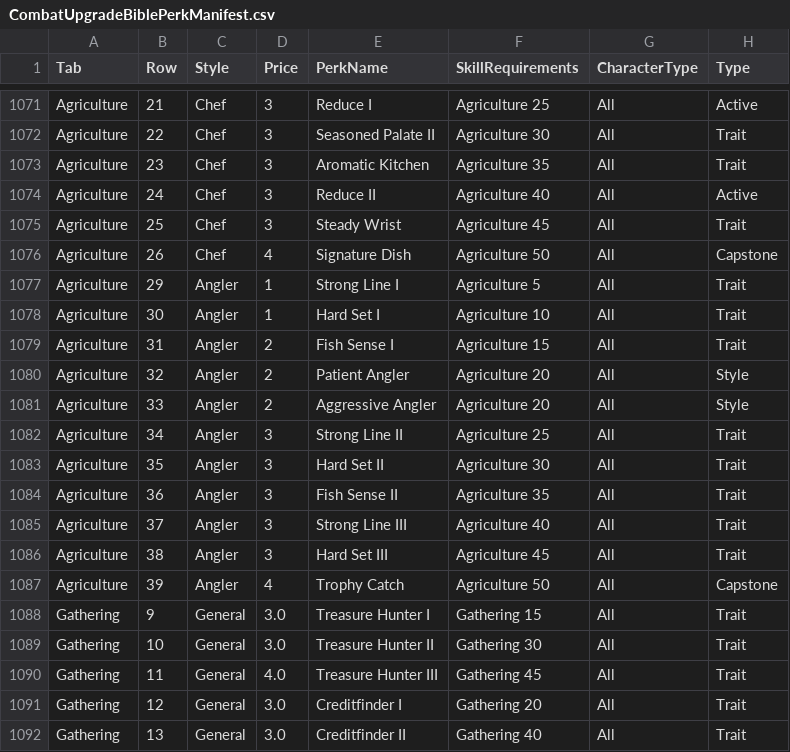
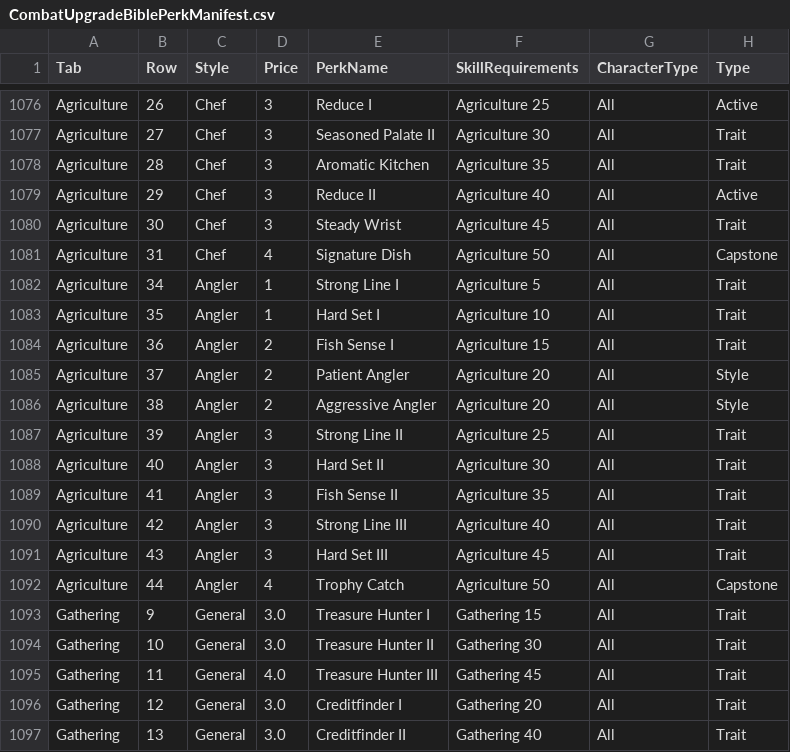
Before and after one commit to zunath/SWLOR_NWN, a CSV file: SWLOR.Game.Server/Readmes/CombatUpgradeBiblePerkManifest.csv, drawn as a sheet; only a part is shown, gaps mark what is left out; addresses are those after the commit; the diff covers the shown part only; the diff names each change by its address in the sheet, - before the commit and + after, or states it on an @@ line.

```diff
--- a/SWLOR.Game.Server/Readmes/CombatUpgradeBiblePerkManifest.csv
+++ b/SWLOR.Game.Server/Readmes/CombatUpgradeBiblePerkManifest.csv
-B1076 (Row): 21
+B1076 (Row): 26
-B1077 (Row): 22
+B1077 (Row): 27
-B1078 (Row): 23
+B1078 (Row): 28
-B1079 (Row): 24
+B1079 (Row): 29
-B1080 (Row): 25
+B1080 (Row): 30
-B1081 (Row): 26
+B1081 (Row): 31
-B1082 (Row): 29
+B1082 (Row): 34
-B1083 (Row): 30
+B1083 (Row): 35
-B1084 (Row): 31
+B1084 (Row): 36
-B1085 (Row): 32
+B1085 (Row): 37
-B1086 (Row): 33
+B1086 (Row): 38
-B1087 (Row): 34
+B1087 (Row): 39
-B1088 (Row): 35
+B1088 (Row): 40
-B1089 (Row): 36
+B1089 (Row): 41
-B1090 (Row): 37
+B1090 (Row): 42
-B1091 (Row): 38
+B1091 (Row): 43
-B1092 (Row): 39
+B1092 (Row): 44
```
Also changed, not shown: 5 added rows and 40 edited cells elsewhere in this file, 3 other files.
